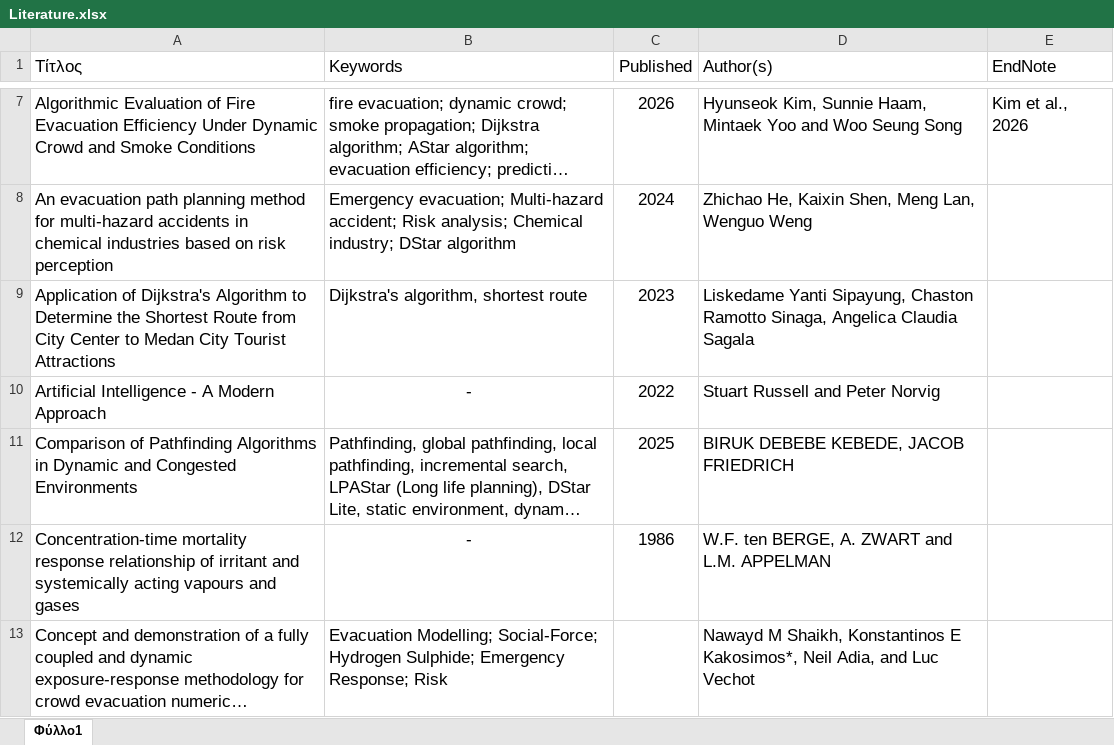
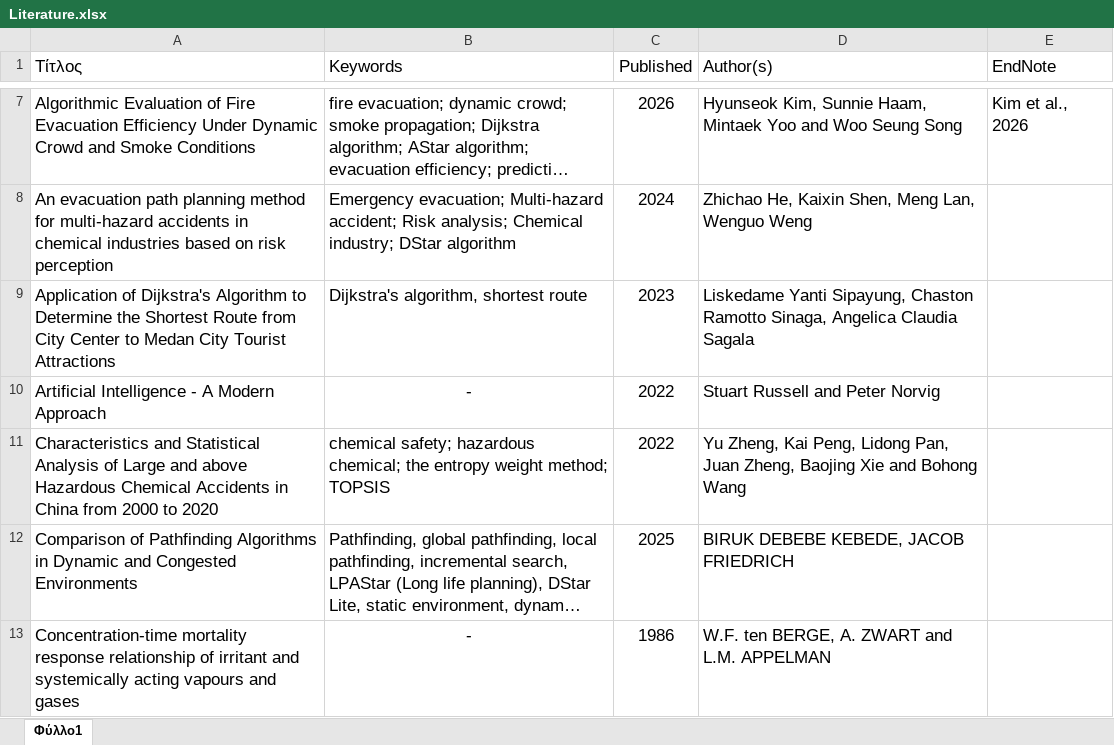
Before and after one commit to auth-transp/evac, an Excel workbook: LITERATURE/Literature.xlsx, sheet Φύλλο1, drawn as a sheet; only a part is shown, gaps mark what is left out; the shorter side is filled out with more unchanged rows; long unchanged cells end in …; values as stored, in another font and other column widths than the file's, no borders; the diff names each change by its address in the sheet, - before the commit and + after, or states it on an @@ line.

```diff
--- a/LITERATURE/Literature.xlsx (sheet Φύλλο1)
+++ b/LITERATURE/Literature.xlsx (sheet Φύλλο1)
+row 11: Characteristics and Statistical Analysis of Large and above Hazardous Chemical Accidents in China from 2000 to 2020 | chemical safety; hazardous chemical; the entropy weight method; TOPSIS | 2022 | Yu Zheng, Kai Peng, Lidong Pan, Juan Zheng, Baojing Xie and Bohong Wang
```
Also changed, not shown: 39 other files.
